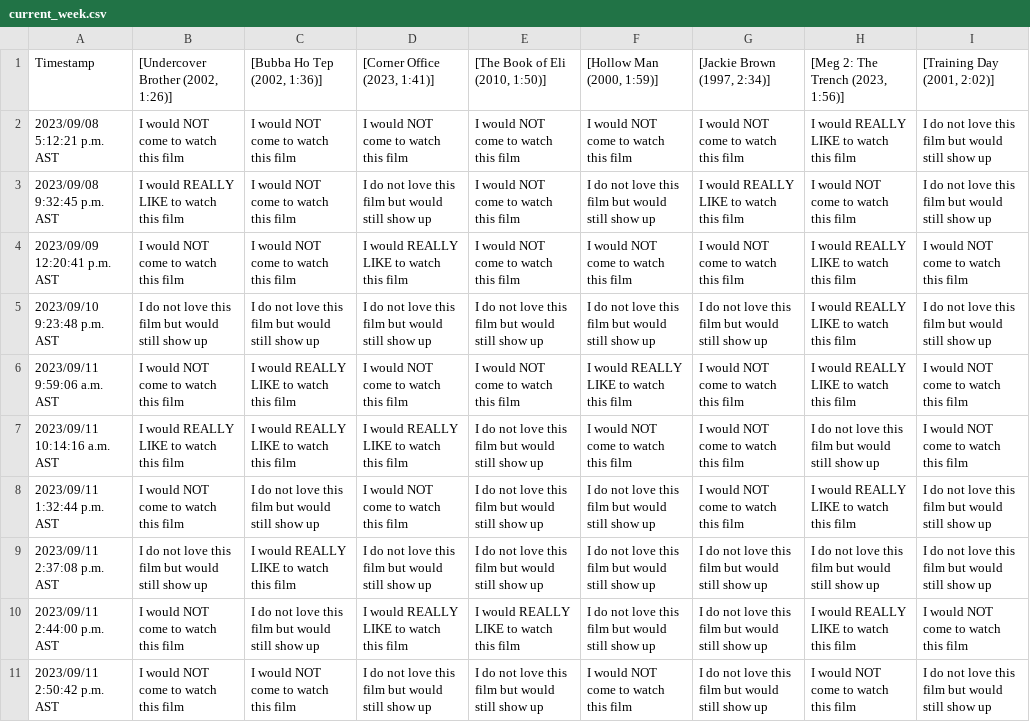
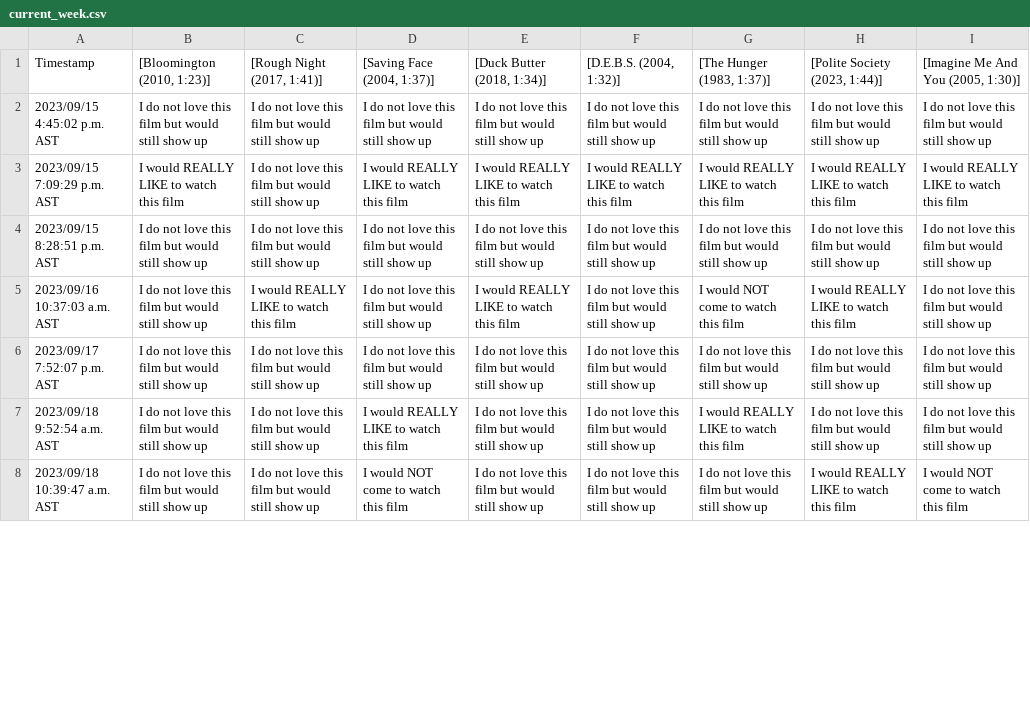
Before and after one commit to JCSzamosi/MovieNight, a CSV file: data/current_week.csv, drawn as a sheet; only a part is shown; removed rows and columns are numbered as before the commit, all else as after; the diff covers the shown part only; the diff names each change by its address in the sheet, - before the commit and + after, or states it on an @@ line.

```diff
--- a/data/current_week.csv
+++ b/data/current_week.csv
-B1: [Undercover Brother (2002, 1:26)]
+B1: [Bloomington (2010, 1:23)]
-C1: [Bubba Ho Tep (2002, 1:36)]
+C1: [Rough Night (2017, 1:41)]
-D1: [Corner Office (2023, 1:41)]
+D1: [Saving Face (2004, 1:37)]
-E1: [The Book of Eli (2010, 1:50)]
+E1: [Duck Butter (2018, 1:34)]
-F1: [Hollow Man (2000, 1:59)]
+F1: [D.E.B.S. (2004, 1:32)]
-G1: [Jackie Brown (1997, 2:34)]
+G1: [The Hunger (1983, 1:37)]
-H1: [Meg 2: The Trench (2023, 1:56)]
+H1: [Polite Society (2023, 1:44)]
-I1: [Training Day (2001, 2:02)]
+I1: [Imagine Me And You (2005, 1:30)]
-row 2: 2023/09/08 5:12:21 p.m. AST | I would NOT come to watch this film | I would NOT come to watch this film | I would NOT come to watch this film | I would NOT come to watch this film | I would NOT come to watch this film | I would NOT come to watch this film | I would REALLY LIKE to watch this film | I do not love this film but would still show up
-A2 (Timestamp): 2023/09/08 9:32:45 p.m. AST
+A2 (Timestamp): 2023/09/15 4:45:02 p.m. AST
-B2 ([Bloomington (2010, 1:23)]): I would REALLY LIKE to watch this film
+B2 ([Bloomington (2010, 1:23)]): I do not love this film but would still show up
-C2:C3 ([Rough Night (2017, 1:41)]): I would NOT come to watch this film
+C2:C3 ([Rough Night (2017, 1:41)]): I do not love this film but would still show up
-E2 ([Duck Butter (2018, 1:34)]): I would NOT come to watch this film
+E2 ([Duck Butter (2018, 1:34)]): I do not love this film but would still show up
-G2 ([The Hunger (1983, 1:37)]): I would REALLY LIKE to watch this film
+G2 ([The Hunger (1983, 1:37)]): I do not love this film but would still show up
-H2 ([Polite Society (2023, 1:44)]): I would NOT come to watch this film
+H2 ([Polite Society (2023, 1:44)]): I do not love this film but would still show up
-A3 (Timestamp): 2023/09/09 12:20:41 p.m. AST
+A3 (Timestamp): 2023/09/15 7:09:29 p.m. AST
-B3 ([Bloomington (2010, 1:23)]): I would NOT come to watch this film
+B3 ([Bloomington (2010, 1:23)]): I would REALLY LIKE to watch this film
-E3 ([Duck Butter (2018, 1:34)]): I would NOT come to watch this film
+E3 ([Duck Butter (2018, 1:34)]): I would REALLY LIKE to watch this film
-F3 ([D.E.B.S. (2004, 1:32)]): I would NOT come to watch this film
+F3 ([D.E.B.S. (2004, 1:32)]): I would REALLY LIKE to watch this film
-G3 ([The Hunger (1983, 1:37)]): I would NOT come to watch this film
+G3 ([The Hunger (1983, 1:37)]): I would REALLY LIKE to watch this film
-I3: I would NOT come to watch this film
+I3: I would REALLY LIKE to watch this film
-A4 (Timestamp): 2023/09/10 9:23:48 p.m. AST
+A4 (Timestamp): 2023/09/15 8:28:51 p.m. AST
-H4 ([Polite Society (2023, 1:44)]): I would REALLY LIKE to watch this film
+H4 ([Polite Society (2023, 1:44)]): I do not love this film but would still show up
-row 6: 2023/09/11 9:59:06 a.m. AST | I would NOT come to watch this film | I would REALLY LIKE to watch this film | I would NOT come to watch this film | I would NOT come to watch this film | I would REALLY LIKE to watch this film | I would NOT come to watch this film | I would REALLY LIKE to watch this film | I would NOT come to watch this film
-row 7: 2023/09/11 10:14:16 a.m. AST | I would REALLY LIKE to watch this film | I would REALLY LIKE to watch this film | I would REALLY LIKE to watch this film | I do not love this film but would still show up | I would NOT come to watch this film | I would NOT come to watch this film | I do not love this film but would still show up | I would NOT come to watch this film
-A5 (Timestamp): 2023/09/11 1:32:44 p.m. AST
+A5 (Timestamp): 2023/09/16 10:37:03 a.m. AST
-B5 ([Bloomington (2010, 1:23)]): I would NOT come to watch this film
+B5 ([Bloomington (2010, 1:23)]): I do not love this film but would still show up
-C5 ([Rough Night (2017, 1:41)]): I do not love this film but would still show up
+C5 ([Rough Night (2017, 1:41)]): I would REALLY LIKE to watch this film
-D5 ([Saving Face (2004, 1:37)]): I would NOT come to watch this film
+D5 ([Saving Face (2004, 1:37)]): I do not love this film but would still show up
-E5 ([Duck Butter (2018, 1:34)]): I do not love this film but would still show up
+E5 ([Duck Butter (2018, 1:34)]): I would REALLY LIKE to watch this film
-A6 (Timestamp): 2023/09/11 2:37:08 p.m. AST
+A6 (Timestamp): 2023/09/17 7:52:07 p.m. AST
-C6 ([Rough Night (2017, 1:41)]): I would REALLY LIKE to watch this film
+C6 ([Rough Night (2017, 1:41)]): I do not love this film but would still show up
+row 7: 2023/09/18 9:52:54 a.m. AST | I do not love this film but would still show up | I do not love this film but would still show up | I would REALLY LIKE to watch this film | I do not love this film but would still show up | I do not love this film but would still show up | I would REALLY LIKE to watch this film | I do not love this film but would still show up | I do not love this film but would still show up
-A8 (Timestamp): 2023/09/11 2:44:00 p.m. AST
+A8 (Timestamp): 2023/09/18 10:39:47 a.m. AST
-B8 ([Bloomington (2010, 1:23)]): I would NOT come to watch this film
+B8 ([Bloomington (2010, 1:23)]): I do not love this film but would still show up
-D8 ([Saving Face (2004, 1:37)]): I would REALLY LIKE to watch this film
+D8 ([Saving Face (2004, 1:37)]): I would NOT come to watch this film
-E8 ([Duck Butter (2018, 1:34)]): I would REALLY LIKE to watch this film
+E8 ([Duck Butter (2018, 1:34)]): I do not love this film but would still show up
-row 11: 2023/09/11 2:50:42 p.m. AST | I would NOT come to watch this film | I would NOT come to watch this film | I do not love this film but would still show up | I do not love this film but would still show up | I would NOT come to watch this film | I do not love this film but would still show up | I would NOT come to watch this film | I do not love this film but would still show up
```
Also changed, not shown: 1 added row and 8 edited cells elsewhere in this file, data/current_movies.csv, 3 other files.
